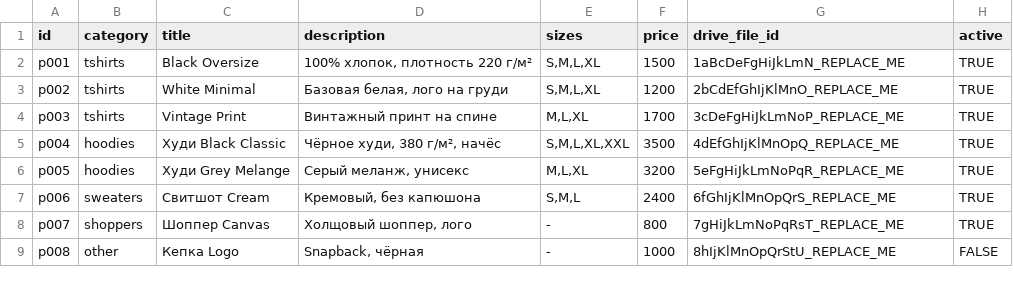
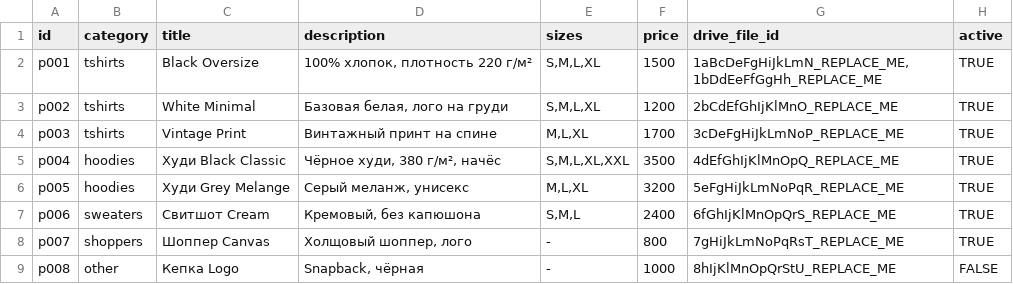
Before and after one commit to dik-garri/merch, a CSV file: seed/products.csv, drawn as a sheet.

Commit message:
feat: support multiple photos per product via media group (up to 10)

```diff
--- a/seed/products.csv
+++ b/seed/products.csv
@@ -1,3 +1,3 @@
 id,category,title,description,sizes,price,drive_file_id,active
-p001,tshirts,Black Oversize,"100% хлопок, плотность 220 г/м²","S,M,L,XL",1500,1aBcDeFgHiJkLmN_REPLACE_ME,TRUE
+p001,tshirts,Black Oversize,"100% хлопок, плотность 220 г/м²","S,M,L,XL",1500,"1aBcDeFgHiJkLmN_REPLACE_ME,1bDdEeFfGgHh_REPLACE_ME",TRUE
 p002,tshirts,White Minimal,"Базовая белая, лого на груди","S,M,L,XL",1200,2bCdEfGhIjKlMnO_REPLACE_ME,TRUE
```
Also changed, not shown: 4 other files.
